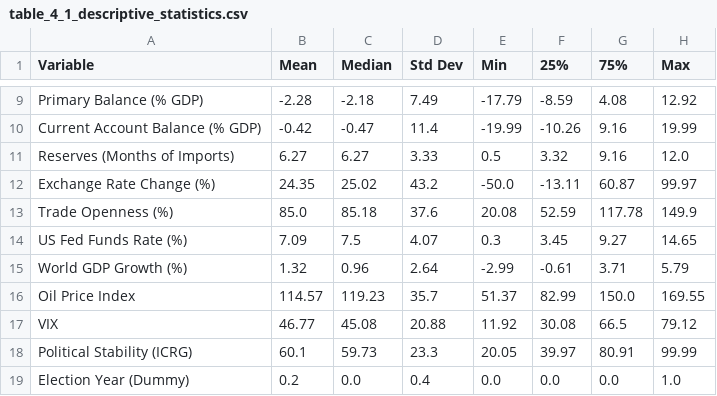
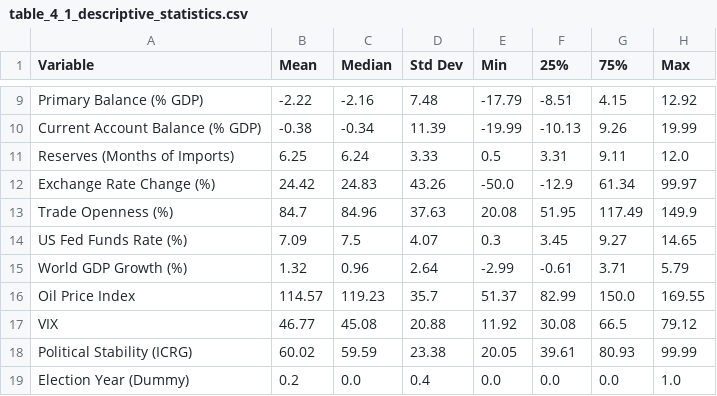
Before and after one commit to TEHILLA-O/sovereign-default-prediction, a CSV file: results/table_4_1_descriptive_statistics.csv, drawn as a sheet; only a part is shown, gaps mark what is left out; the diff covers the shown part only; the diff names each change by its address in the sheet, - before the commit and + after, or states it on an @@ line.

```diff
--- a/results/table_4_1_descriptive_statistics.csv
+++ b/results/table_4_1_descriptive_statistics.csv
-B9 (Mean): -2.28
+B9 (Mean): -2.22
-C9 (Median): -2.18
+C9 (Median): -2.16
-D9 (Std Dev): 7.49
+D9 (Std Dev): 7.48
-F9 (25%): -8.59
+F9 (25%): -8.51
-G9 (75%): 4.08
+G9 (75%): 4.15
-B10 (Mean): -0.42
+B10 (Mean): -0.38
-C10 (Median): -0.47
+C10 (Median): -0.34
-D10 (Std Dev): 11.4
+D10 (Std Dev): 11.39
-F10 (25%): -10.26
+F10 (25%): -10.13
-G10 (75%): 9.16
+G10 (75%): 9.26
-B11 (Mean): 6.27
+B11 (Mean): 6.25
-C11 (Median): 6.27
+C11 (Median): 6.24
-F11 (25%): 3.32
+F11 (25%): 3.31
-G11 (75%): 9.16
+G11 (75%): 9.11
-B12 (Mean): 24.35
+B12 (Mean): 24.42
-C12 (Median): 25.02
+C12 (Median): 24.83
-D12 (Std Dev): 43.2
+D12 (Std Dev): 43.26
-F12 (25%): -13.11
+F12 (25%): -12.9
-G12 (75%): 60.87
+G12 (75%): 61.34
-B13 (Mean): 85.0
+B13 (Mean): 84.7
-C13 (Median): 85.18
+C13 (Median): 84.96
-D13 (Std Dev): 37.6
+D13 (Std Dev): 37.63
-F13 (25%): 52.59
+F13 (25%): 51.95
-G13 (75%): 117.78
+G13 (75%): 117.49
-B18 (Mean): 60.1
+B18 (Mean): 60.02
-C18 (Median): 59.73
+C18 (Median): 59.59
-D18 (Std Dev): 23.3
+D18 (Std Dev): 23.38
-F18 (25%): 39.97
+F18 (25%): 39.61
-G18 (75%): 80.91
+G18 (75%): 80.93
```
Also changed, not shown: 32 edited cells elsewhere in this file, 4 other files.
